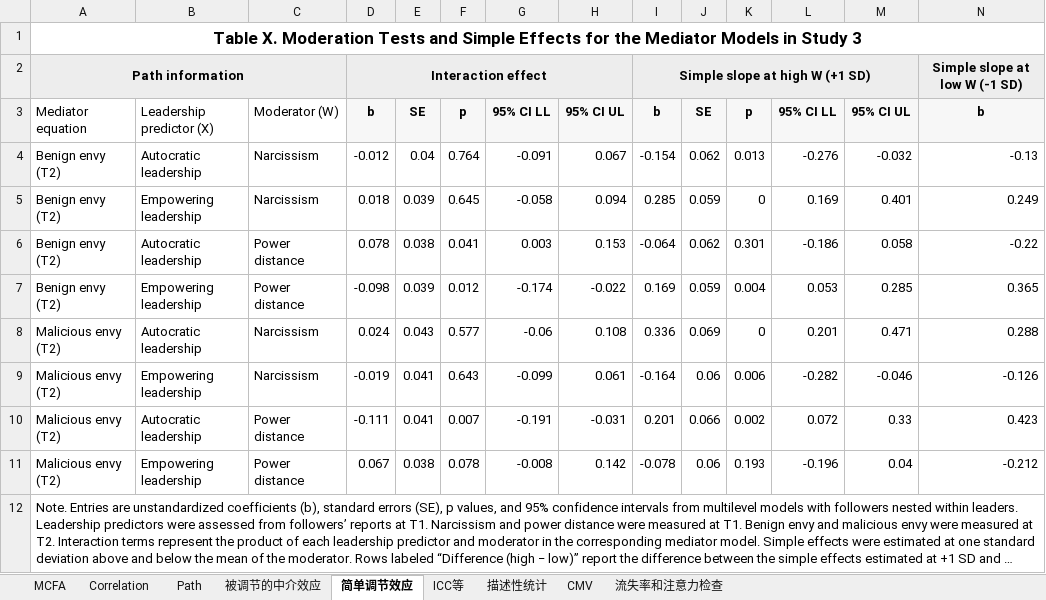
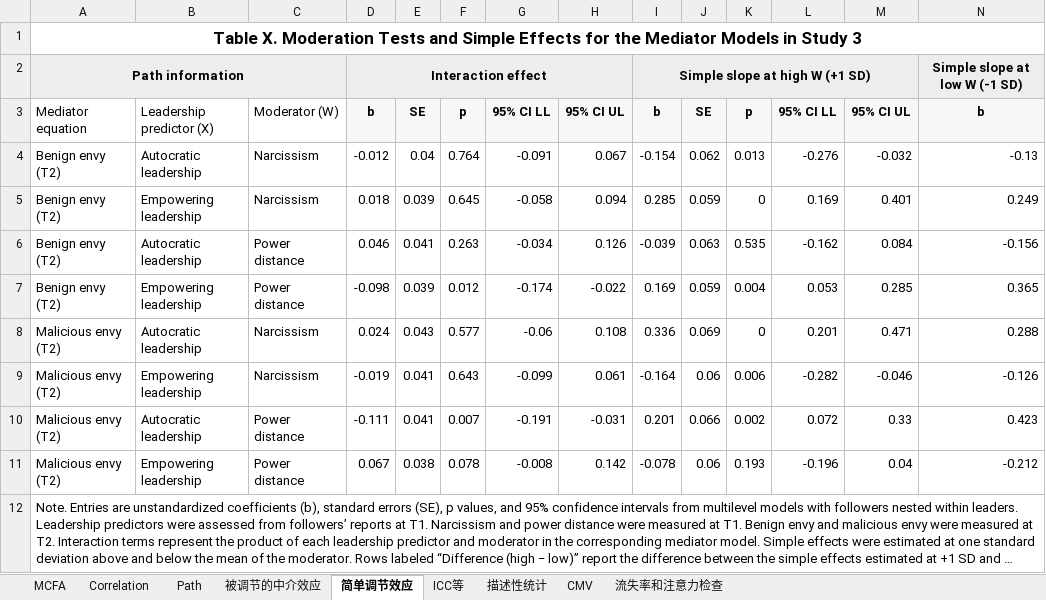
Before and after one commit to chenkai66/leader_survey_-, an Excel workbook: results/Model1.xlsx, sheet 简单调节效应, drawn as a sheet; only a part is shown; long unchanged cells end in …; values as stored, in another font and other column widths than the file's, no borders; removed rows and columns are numbered as before the commit, all else as after; rows hold the shown columns only; the diff names each change by its address in the sheet, - before the commit and + after, or states it on an @@ line.

```diff
--- a/results/Model1.xlsx (sheet 简单调节效应)
+++ b/results/Model1.xlsx (sheet 简单调节效应)
-row 6: Benign envy (T2) | Autocratic leadership | Power distance | 0.078 | 0.038 | 0.041 | 0.003 | 0.153 | -0.064 | 0.062 | 0.301 | -0.186 | 0.058 | -0.22
+row 6: Benign envy (T2) | Autocratic leadership | Power distance | 0.046 | 0.041 | 0.263 | -0.034 | 0.126 | -0.039 | 0.063 | 0.535 | -0.162 | 0.084 | -0.156
```
Also changed, not shown: sheet Correlation, sheet MCFA, sheet 描述性统计, sheet CMV, sheet Path, sheet 流失率和注意力检查, data/T1_cleaned.xlsx, data/T3_follower_cleaned.xlsx, 20 other files.
